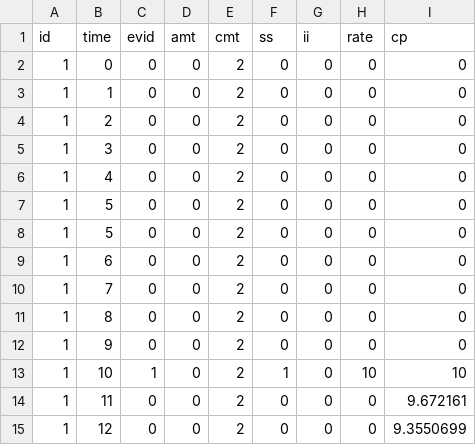
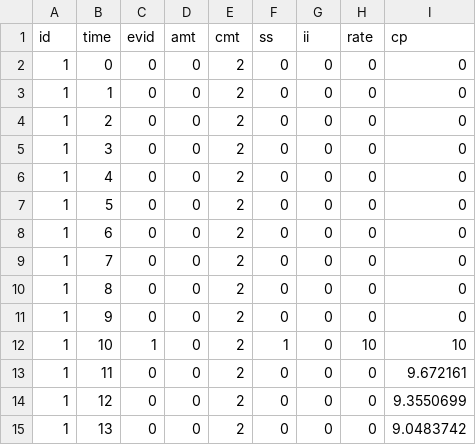
Before and after one commit to stjordanis/Pumas.jl, a CSV file: examples/event_data/data17.csv, drawn as a sheet; only a part is shown; the shorter side is filled out with more unchanged rows.

```diff
--- a/examples/event_data/data17.csv
+++ b/examples/event_data/data17.csv
@@ -7,3 +7,2 @@ id,time,evid,amt,cmt,ss,ii,rate,cp
 1,5,0,0,2,0,0,0,0
-1,5,0,0,2,0,0,0,0
 1,6,0,0,2,0,0,0,0
```
Also changed, not shown: examples/event_data/data15.csv, examples/event_data/data18.csv, 2 other files.
